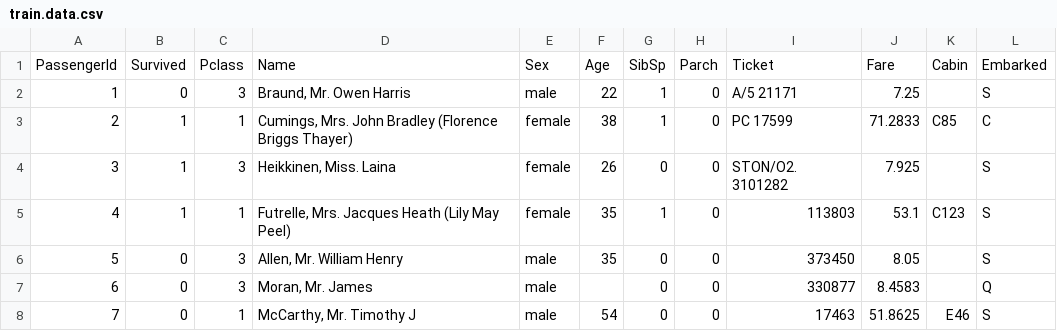
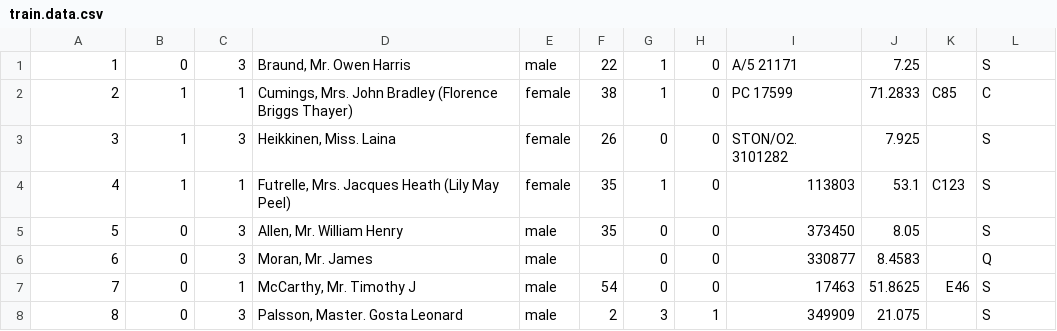
Before and after one commit to murattunaboylu/titanic, a CSV file: data/train.data.csv, drawn as a sheet; only a part is shown; the shorter side is filled out with more unchanged rows.

Commit message:
Updated column data types and removed the headers from data

```diff
--- a/data/train.data.csv
+++ b/data/train.data.csv
@@ -1,2 +1 @@
-PassengerId,Survived,Pclass,Name,Sex,Age,SibSp,Parch,Ticket,Fare,Cabin,Embarked
 1,0,3,"Braund, Mr. Owen Harris",male,22,1,0,A/5 21171,7.25,,S
```
Also changed, not shown: data/train.validate.csv, 2 other files.
